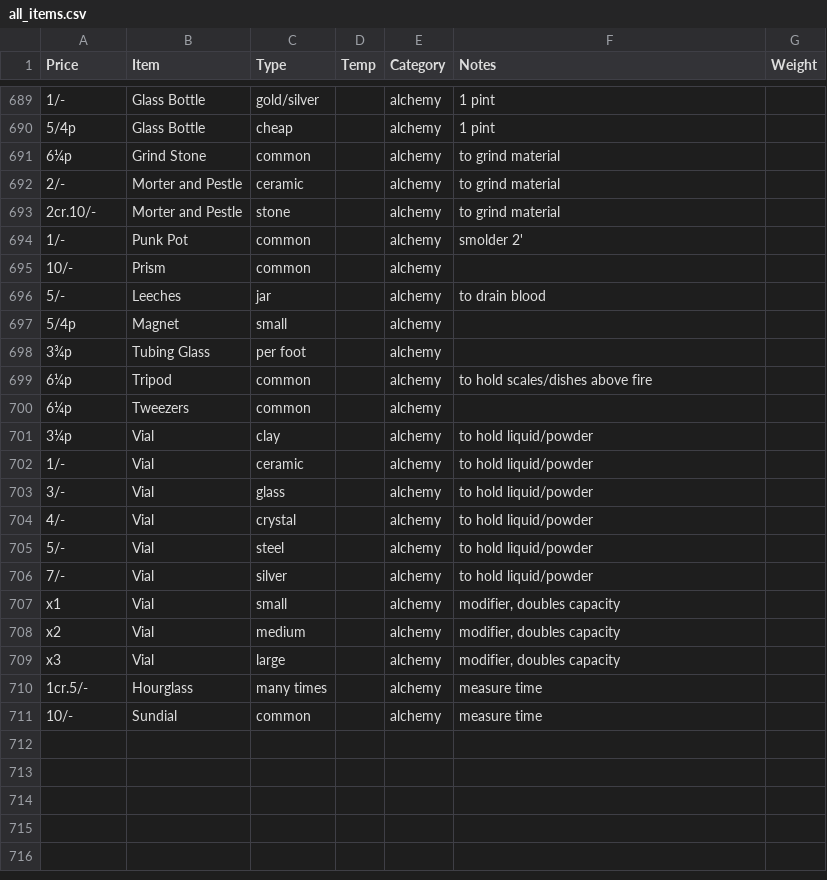
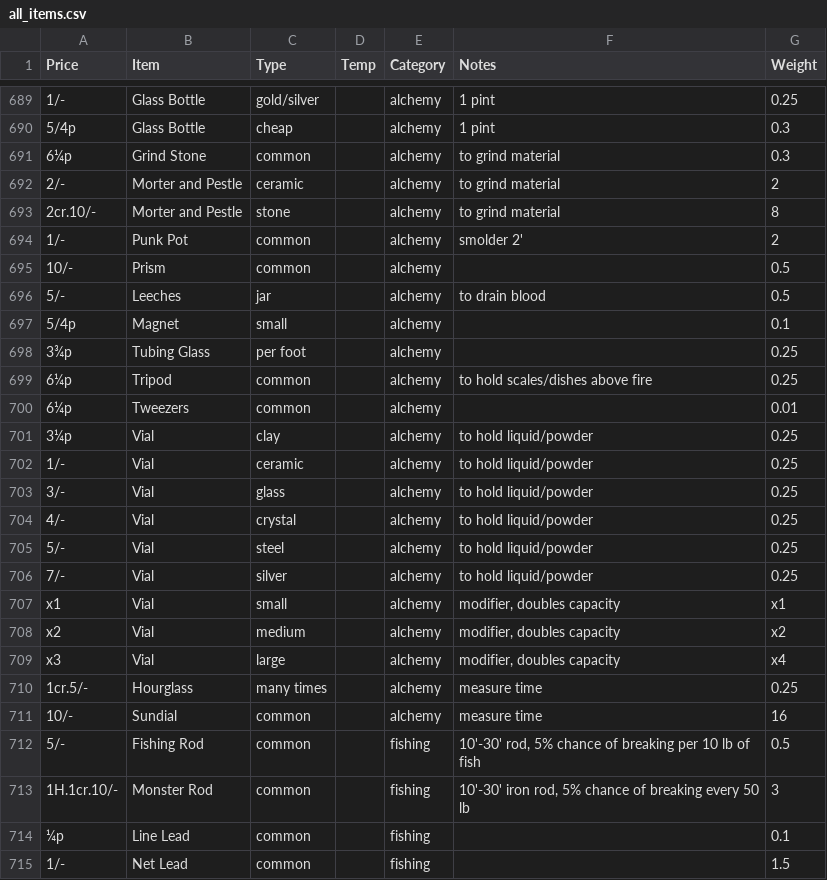
Before and after one commit to s0py/s0py.github.io, a CSV file: dnd/data/all_items.csv, drawn as a sheet; only a part is shown, gaps mark what is left out; the diff covers the shown part only; the diff names each change by its address in the sheet, - before the commit and + after, or states it on an @@ line.

```diff
--- a/dnd/data/all_items.csv
+++ b/dnd/data/all_items.csv
-G689 (Weight): (empty)
+G689 (Weight): 0.25
-G690:G691 (Weight): (empty)
+G690:G691 (Weight): 0.3
-G692 (Weight): (empty)
+G692 (Weight): 2
-G693 (Weight): (empty)
+G693 (Weight): 8
-G694 (Weight): (empty)
+G694 (Weight): 2
-G695:G696 (Weight): (empty)
+G695:G696 (Weight): 0.5
-G697 (Weight): (empty)
+G697 (Weight): 0.1
-G698:G699 (Weight): (empty)
+G698:G699 (Weight): 0.25
-G700 (Weight): (empty)
+G700 (Weight): 0.01
-G701:G706 (Weight): (empty)
+G701:G706 (Weight): 0.25
-G707 (Weight): (empty)
+G707 (Weight): x1
-G708 (Weight): (empty)
+G708 (Weight): x2
-G709 (Weight): (empty)
+G709 (Weight): x4
-G710 (Weight): (empty)
+G710 (Weight): 0.25
-G711 (Weight): (empty)
+G711 (Weight): 16
+row 712: 5/- | Fishing Rod | common |  | fishing | 10'-30' rod, 5% chance of breaking per 10 lb of fish | 0.5
+row 713: 1H.1cr.10/- | Monster Rod | common |  | fishing | 10'-30' iron rod, 5% chance of breaking every 50 lb | 3
+row 714: ¼p | Line Lead | common |  | fishing |  | 0.1
+row 715: 1/- | Net Lead | common |  | fishing |  | 1.5
```
Also changed, not shown: 7 added rows and 28 edited cells elsewhere in this file.
